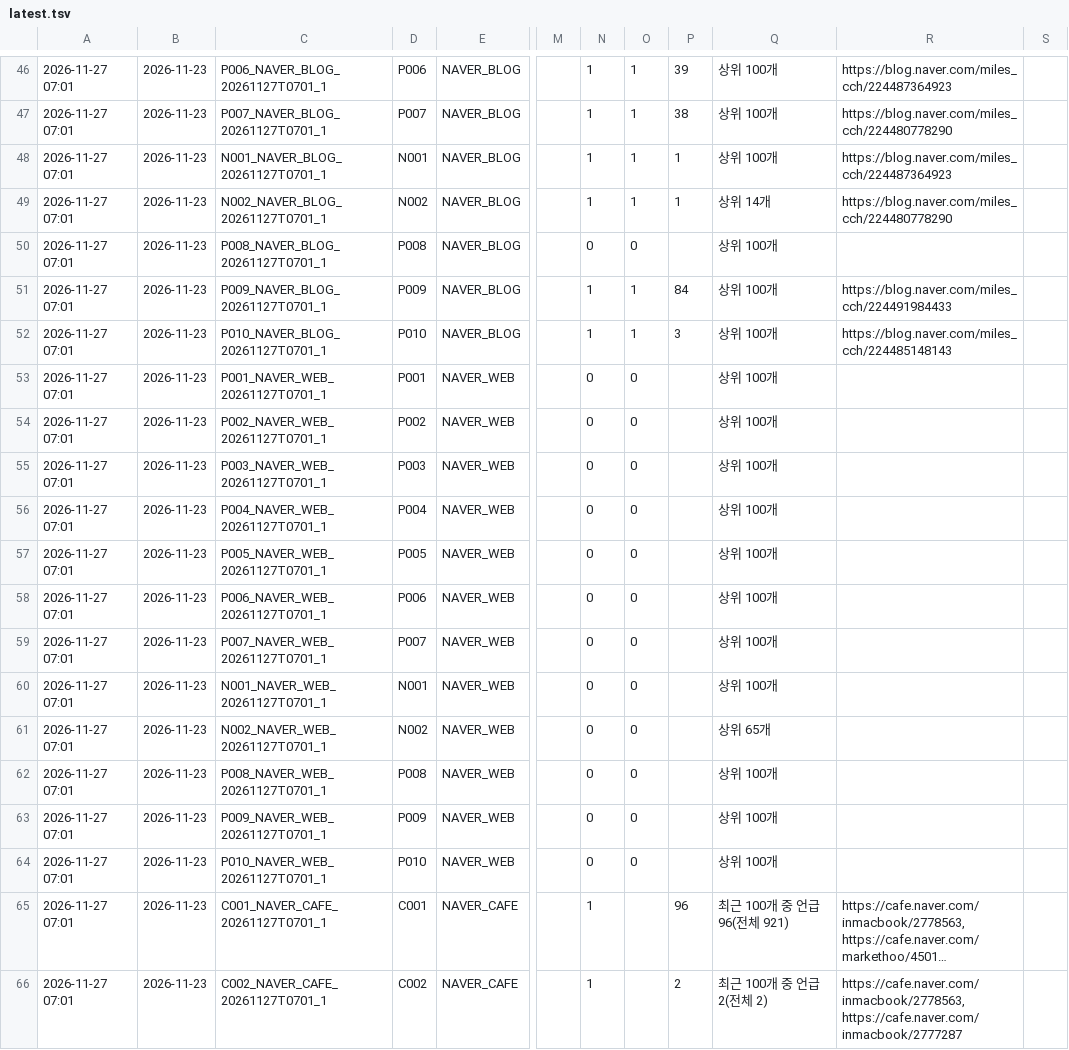
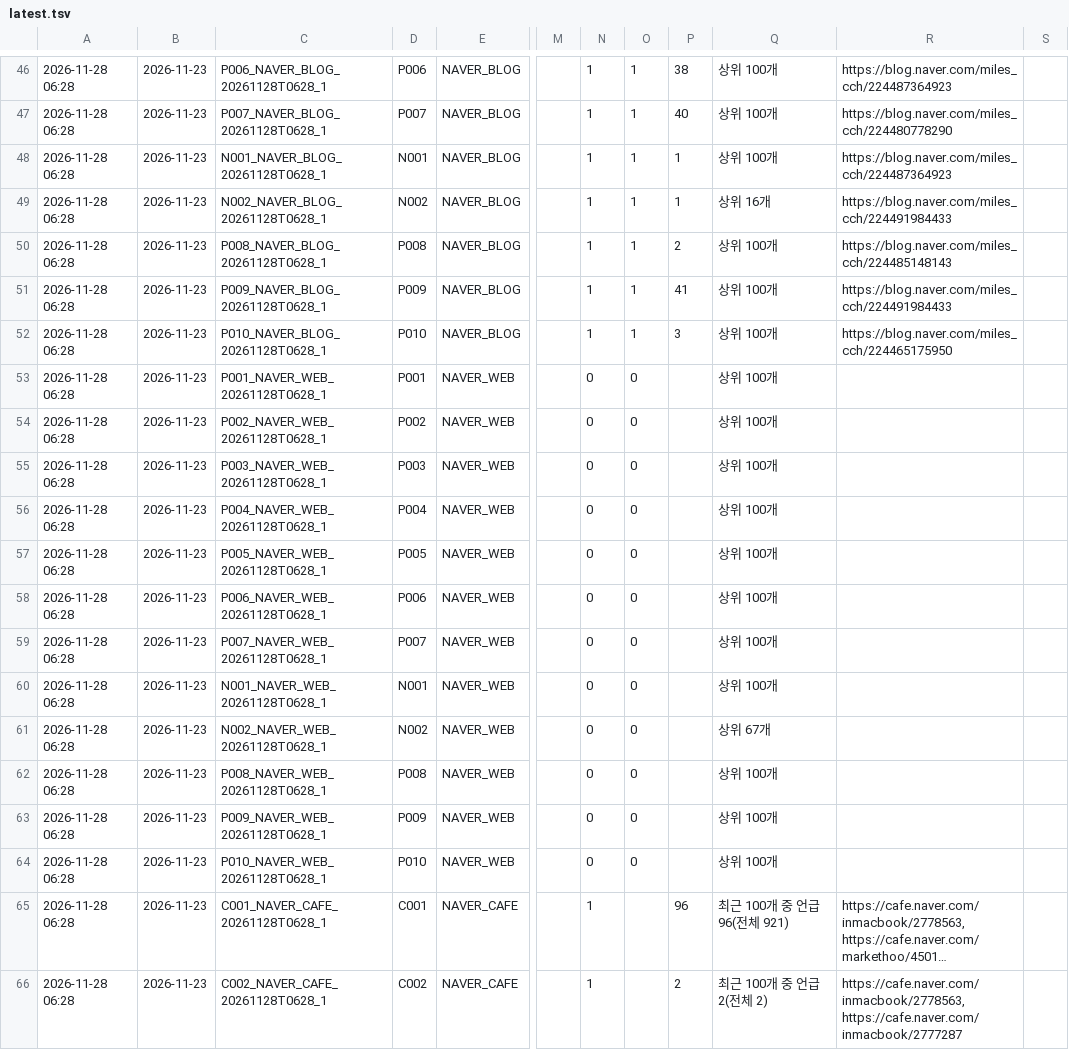
Before and after one commit to realleejeonghoon/dropfit-download, a TSV file: data/seo/latest.tsv, drawn as a sheet; only a part is shown, gaps mark what is left out; long unchanged cells end in …; the diff covers the shown part only; the diff names each change by its address in the sheet, - before the commit and + after, or states it on an @@ line.

```diff
--- a/data/seo/latest.tsv
+++ b/data/seo/latest.tsv
-A46:A66: 2026-11-27 07:01
+A46:A66: 2026-11-28 06:28
-C46: P006_NAVER_BLOG_20261127T0701_1
+C46: P006_NAVER_BLOG_20261128T0628_1
-P46: 39
+P46: 38
-C47: P007_NAVER_BLOG_20261127T0701_1
+C47: P007_NAVER_BLOG_20261128T0628_1
-P47: 38
+P47: 40
-C48: N001_NAVER_BLOG_20261127T0701_1
+C48: N001_NAVER_BLOG_20261128T0628_1
-C49: N002_NAVER_BLOG_20261127T0701_1
+C49: N002_NAVER_BLOG_20261128T0628_1
-Q49: 상위 14개
+Q49: 상위 16개
-R49: https://blog.naver.com/miles_cch/224480778290
+R49: https://blog.naver.com/miles_cch/224491984433
-C50: P008_NAVER_BLOG_20261127T0701_1
+C50: P008_NAVER_BLOG_20261128T0628_1
-N50: 0
+N50: 1
-O50: 0
+O50: 1
-P50: (empty)
+P50: 2
-R50: (empty)
+R50: https://blog.naver.com/miles_cch/224485148143
-C51: P009_NAVER_BLOG_20261127T0701_1
+C51: P009_NAVER_BLOG_20261128T0628_1
-P51: 84
+P51: 41
-C52: P010_NAVER_BLOG_20261127T0701_1
+C52: P010_NAVER_BLOG_20261128T0628_1
-R52: https://blog.naver.com/miles_cch/224485148143
+R52: https://blog.naver.com/miles_cch/224465175950
-C53: P001_NAVER_WEB_20261127T0701_1
+C53: P001_NAVER_WEB_20261128T0628_1
-C54: P002_NAVER_WEB_20261127T0701_1
+C54: P002_NAVER_WEB_20261128T0628_1
-C55: P003_NAVER_WEB_20261127T0701_1
+C55: P003_NAVER_WEB_20261128T0628_1
-C56: P004_NAVER_WEB_20261127T0701_1
+C56: P004_NAVER_WEB_20261128T0628_1
-C57: P005_NAVER_WEB_20261127T0701_1
+C57: P005_NAVER_WEB_20261128T0628_1
-C58: P006_NAVER_WEB_20261127T0701_1
+C58: P006_NAVER_WEB_20261128T0628_1
-C59: P007_NAVER_WEB_20261127T0701_1
+C59: P007_NAVER_WEB_20261128T0628_1
-C60: N001_NAVER_WEB_20261127T0701_1
+C60: N001_NAVER_WEB_20261128T0628_1
-C61: N002_NAVER_WEB_20261127T0701_1
+C61: N002_NAVER_WEB_20261128T0628_1
-Q61: 상위 65개
+Q61: 상위 67개
-C62: P008_NAVER_WEB_20261127T0701_1
+C62: P008_NAVER_WEB_20261128T0628_1
-C63: P009_NAVER_WEB_20261127T0701_1
+C63: P009_NAVER_WEB_20261128T0628_1
-C64: P010_NAVER_WEB_20261127T0701_1
+C64: P010_NAVER_WEB_20261128T0628_1
-C65: C001_NAVER_CAFE_20261127T0701_1
+C65: C001_NAVER_CAFE_20261128T0628_1
-C66: C002_NAVER_CAFE_20261127T0701_1
+C66: C002_NAVER_CAFE_20261128T0628_1
```
Also changed, not shown: 137 edited cells elsewhere in this file, 1 other file.
